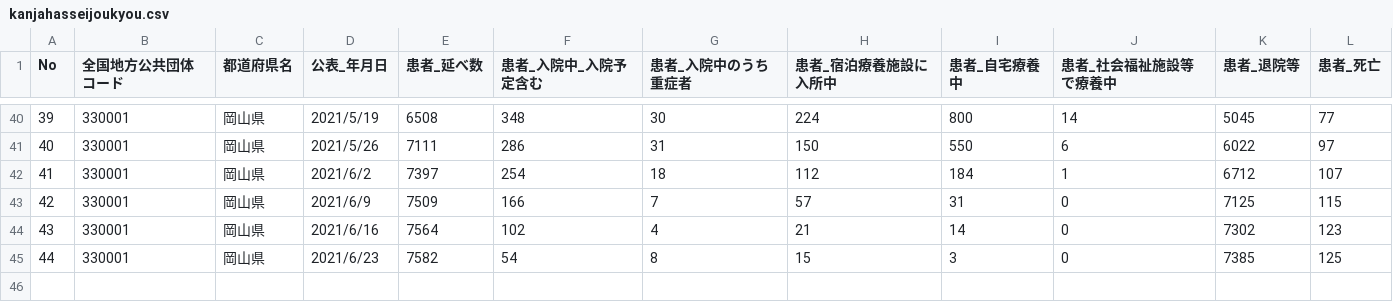
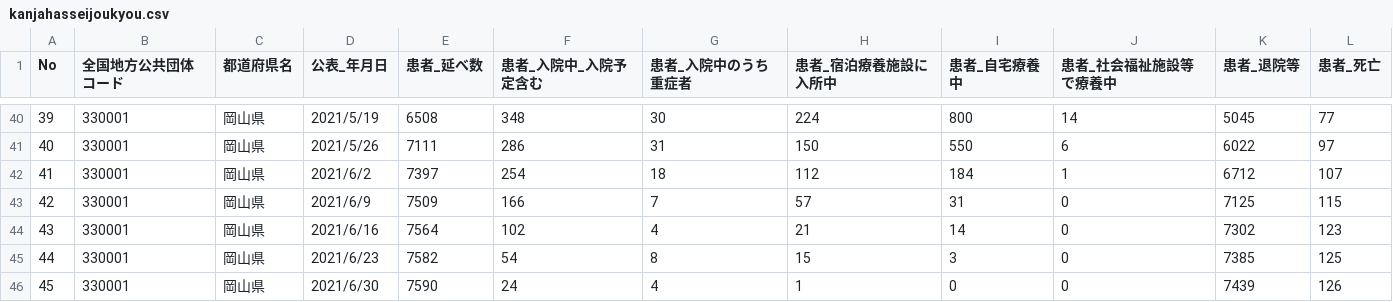
Before and after one commit to tsuyama-craft/covid-19, a CSV file: docs/data/kanjahasseijoukyou.csv, drawn as a sheet; only a part is shown, gaps mark what is left out.

Commit message:
Update csv

```diff
--- a/docs/data/kanjahasseijoukyou.csv
+++ b/docs/data/kanjahasseijoukyou.csv
@@ -45 +45,2 @@ No,全国地方公共団体コード,都道府県名,公表_年月日,患者_延
 44,330001,岡山県,2021/6/23,7582,54,8,15,3,0,7385,125
+45,330001,岡山県,2021/6/30,7590,24,4,1,0,0,7439,126
```
